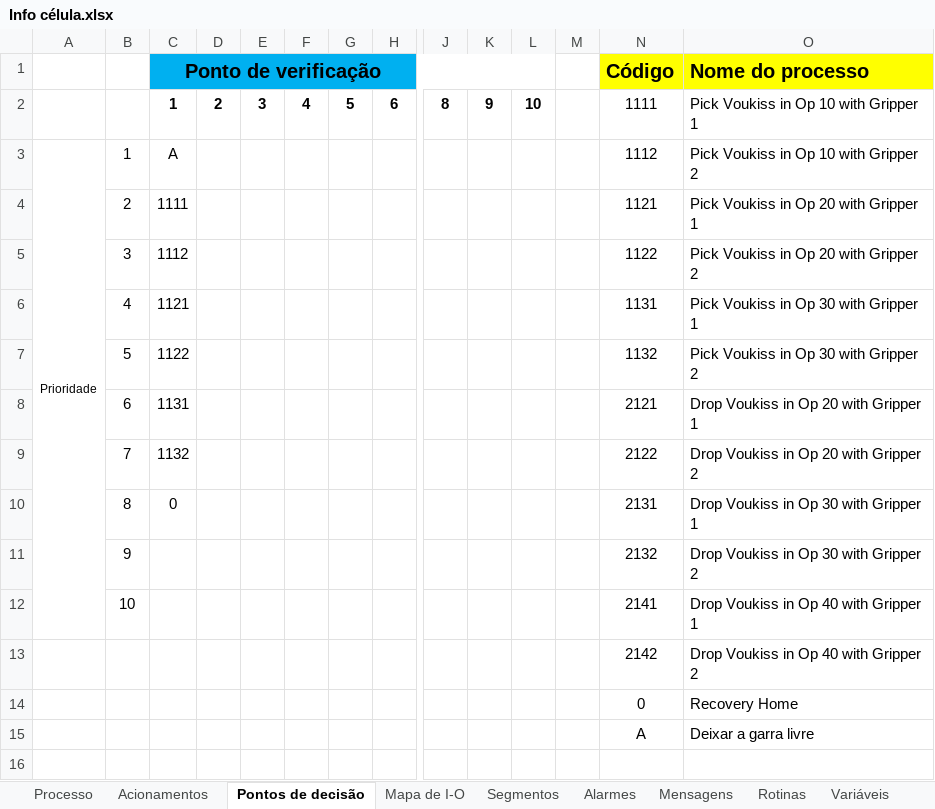
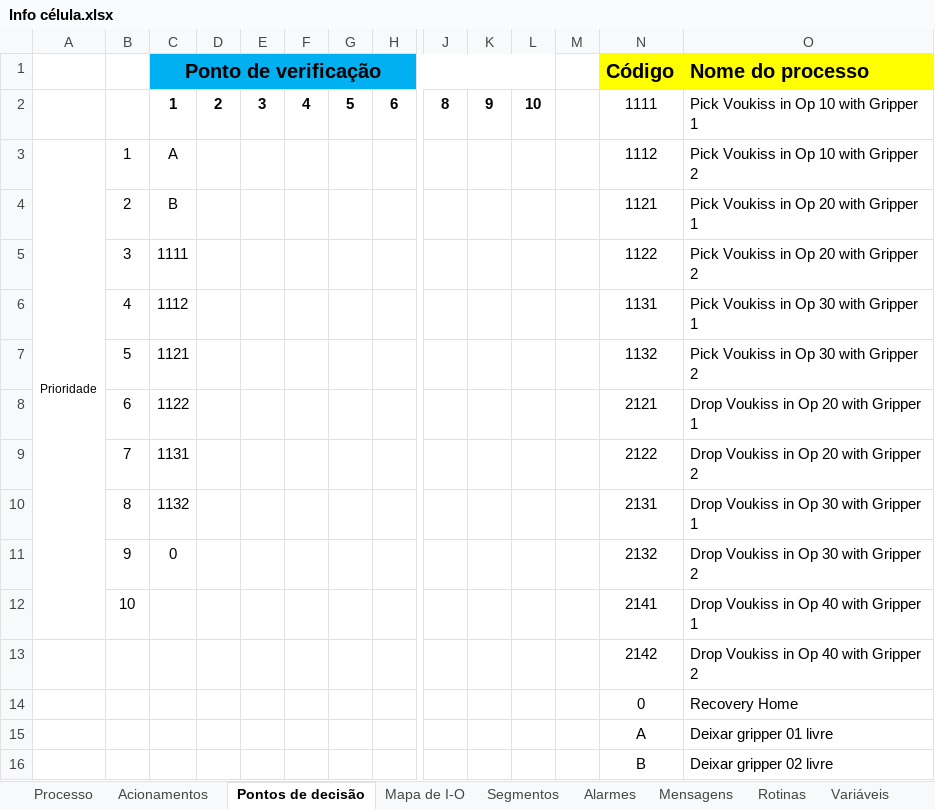
Before and after one commit to ptiago/Kuka, an Excel workbook: MH_001_v1/Info célula.xlsx, sheet Pontos de decisão, drawn as a sheet; only a part is shown, gaps mark what is left out; values as stored, in another font and other column widths than the file's, no borders; rows hold the shown columns only; the diff names each change by its address in the sheet, - before the commit and + after, or states it on an @@ line.

Commit message:
Rev_09/01/23_001
- Escrita as rotinas do diretório 'Main'
- Criado diretório 'Main'
- Escrita as rotinas do diretório 'Main'
- Atualizada a planilha 'Pontos de decisão' do arquivo 'Info célula'
- Criado diretório 'Decision_Point'
- Criada rotina 'DP_001'

```diff
--- a/MH_001_v1/Info célula.xlsx (sheet Pontos de decisão)
+++ b/MH_001_v1/Info célula.xlsx (sheet Pontos de decisão)
-C4 (Ponto de verificação): 1111
+C4 (Ponto de verificação): B
-C5 (Ponto de verificação): 1112
+C5 (Ponto de verificação): 1111
-C6 (Ponto de verificação): 1121
+C6 (Ponto de verificação): 1112
-C7 (Ponto de verificação): 1122
+C7 (Ponto de verificação): 1121
-C8 (Ponto de verificação): 1131
+C8 (Ponto de verificação): 1122
-C9 (Ponto de verificação): 1132
+C9 (Ponto de verificação): 1131
-C10 (Ponto de verificação): 0
+C10 (Ponto de verificação): 1132
-C11 (Ponto de verificação): (empty)
+C11 (Ponto de verificação): 0
-O15 (Nome do processo): Deixar a garra livre
+O15 (Nome do processo): Deixar gripper 01 livre
+row 16:  |  |  |  |  |  |  |  |  |  |  |  | B | Deixar gripper 02 livre
```
Also changed, not shown: sheet Descrição, 3 other files.
